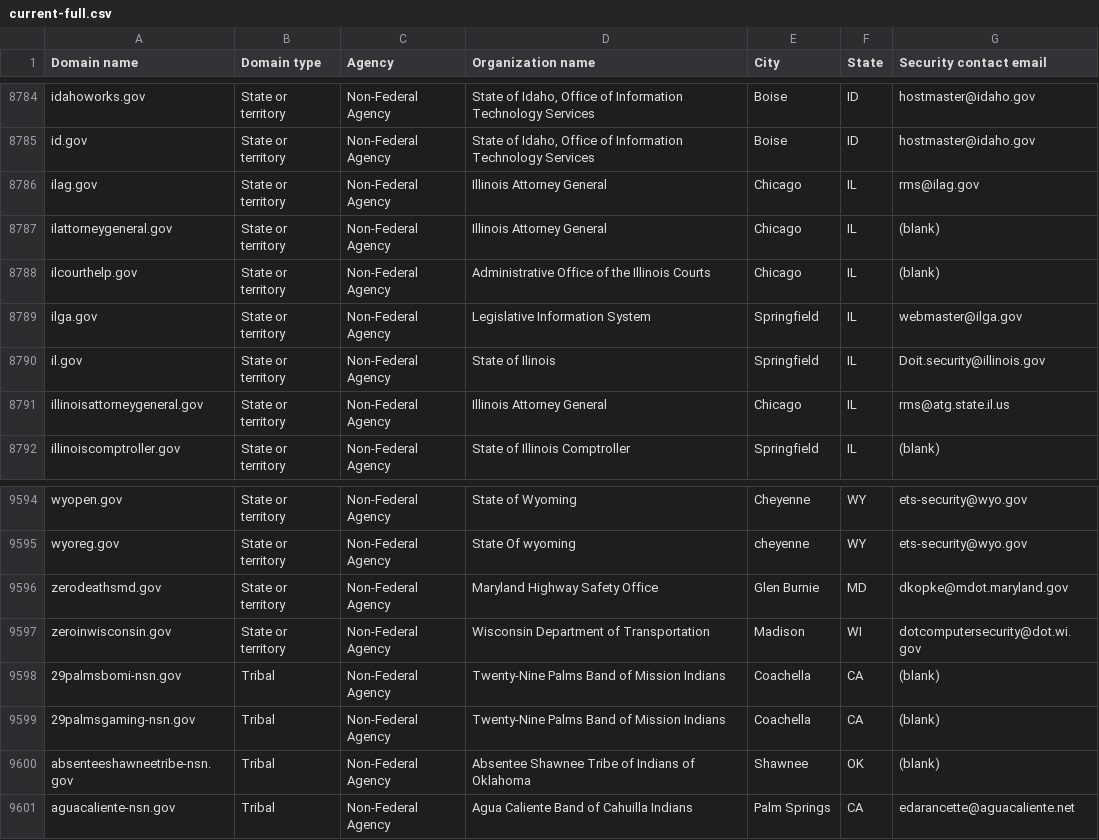
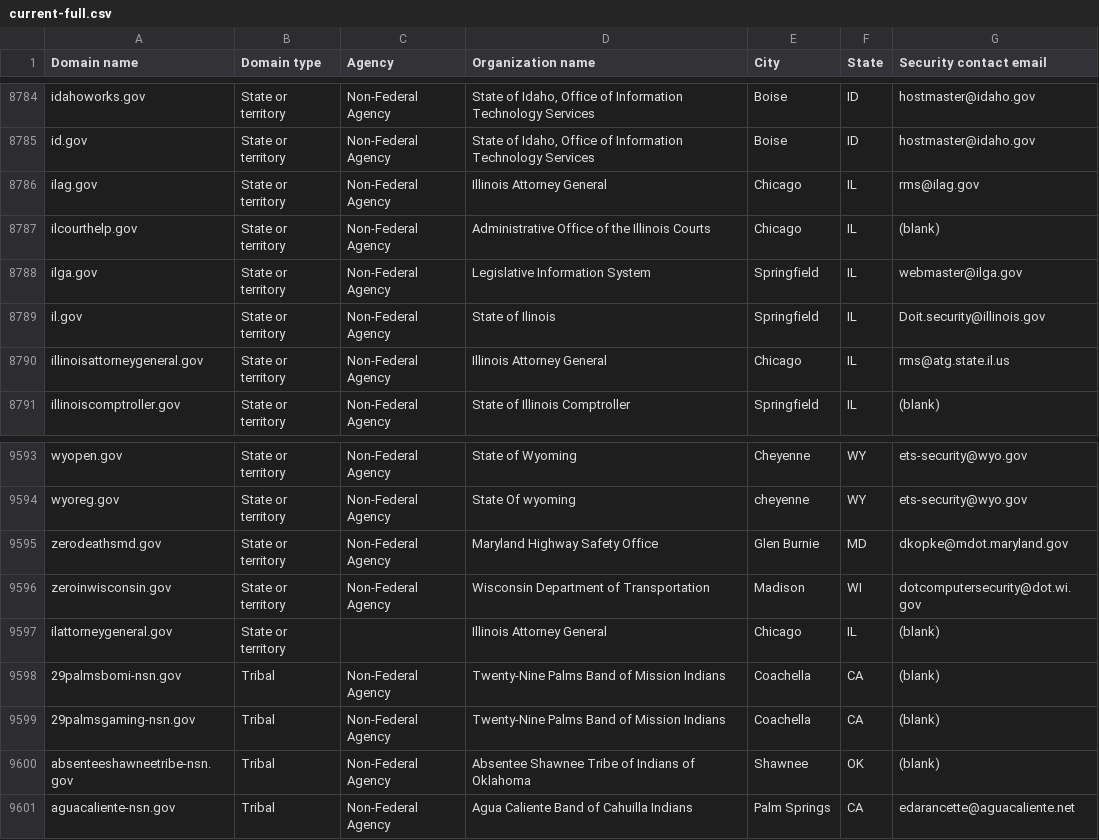
Before and after one commit to zandercymatics/dotgov-data, a CSV file: current-full.csv, drawn as a sheet; only a part is shown, gaps mark what is left out.

Commit message:
Flat: latest data (2024-01-31T06:24:14.119Z) {   "date": "2024-01-31T06:24:14.119Z",   "files": [     {       "name": "current-federal.csv",       "deltaBytes": 17,       "source": "https://manage.get.gov/api/v1/get-report/current-federal"     },     {       "name": "current-full.csv",       "deltaBytes": -18,       "source": "https://manage.get.gov/api/v1/get-report/current-full"     }   ] }

```diff
--- a/current-full.csv
+++ b/current-full.csv
@@ -8786,3 +8786,2 @@ id.gov,State or territory,Non-Federal Agency,"State of Idaho, Office of Informat
 ilag.gov,State or territory,Non-Federal Agency,Illinois Attorney General,Chicago,IL,rms@ilag.gov
-ilattorneygeneral.gov,State or territory,Non-Federal Agency,Illinois Attorney General,Chicago,IL,(blank)
 ilcourthelp.gov,State or territory,Non-Federal Agency,Administrative Office of the Illinois Courts,Chicago,IL,(blank)
@@ -9597,2 +9596,3 @@ zerodeathsmd.gov,State or territory,Non-Federal Agency,Maryland Highway Safety O
 zeroinwisconsin.gov,State or territory,Non-Federal Agency,Wisconsin Department of Transportation,Madison,WI,dotcomputersecurity@dot.wi.gov
+ilattorneygeneral.gov,State or territory,,Illinois Attorney General,Chicago,IL,(blank)
 29palmsbomi-nsn.gov,Tribal,Non-Federal Agency,Twenty-Nine Palms Band of Mission Indians,Coachella,CA,(blank)
```
Also changed, not shown: current-federal.csv.
